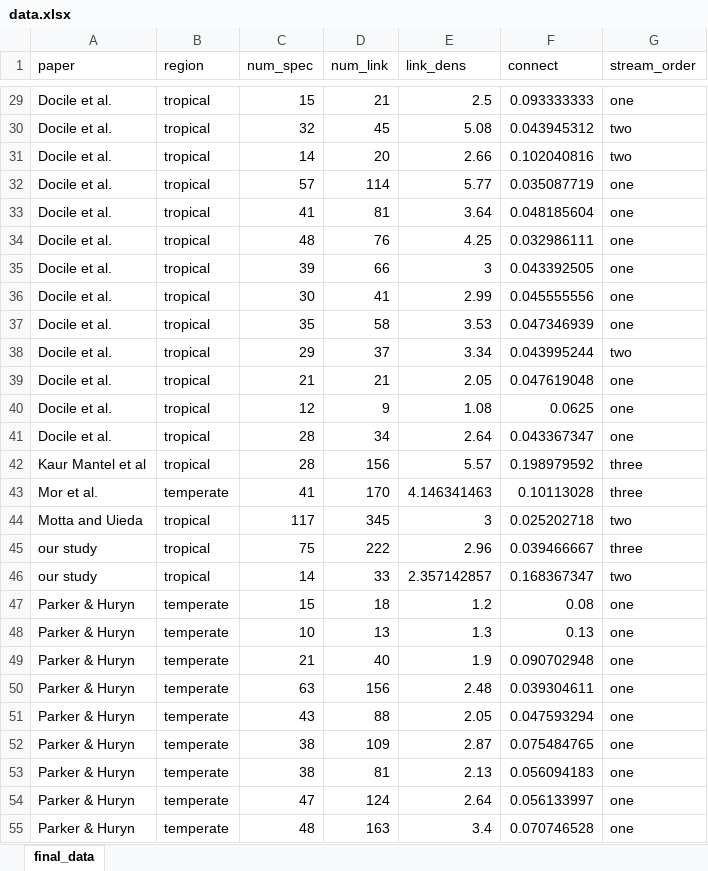
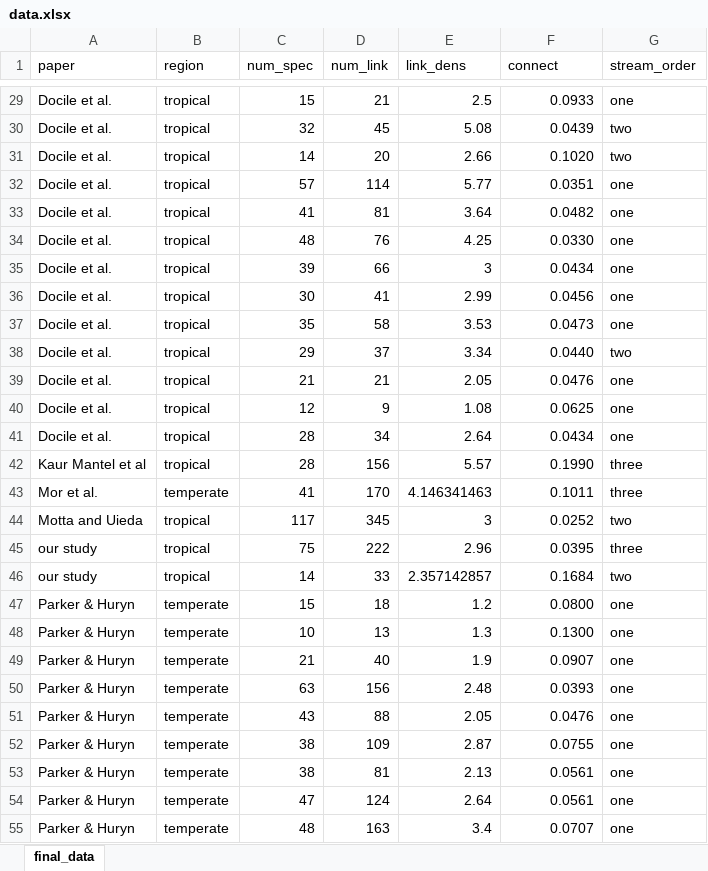
Before and after one commit to PEGutierrezF/uvm_students, an Excel workbook: 2024 Reilly Connelly/data.xlsx, sheet final_data, drawn as a sheet; only a part is shown, gaps mark what is left out; values as stored, in another font and other column widths than the file's, no borders; the diff covers the shown part only; the diff names each change by its address in the sheet, - before the commit and + after, or states it on an @@ line.

Commit message:
data

```diff
--- a/2024 Reilly Connelly/data.xlsx (sheet final_data)
+++ b/2024 Reilly Connelly/data.xlsx (sheet final_data)
-F29 (connect): 0.093333333
+F29 (connect): 0.0933
-F30 (connect): 0.043945312
+F30 (connect): 0.0439
-F31 (connect): 0.102040816
+F31 (connect): 0.1020
-F32 (connect): 0.035087719
+F32 (connect): 0.0351
-F33 (connect): 0.048185604
+F33 (connect): 0.0482
-F34 (connect): 0.032986111
+F34 (connect): 0.0330
-F35 (connect): 0.043392505
+F35 (connect): 0.0434
-F36 (connect): 0.045555556
+F36 (connect): 0.0456
-F37 (connect): 0.047346939
+F37 (connect): 0.0473
-F38 (connect): 0.043995244
+F38 (connect): 0.0440
-F39 (connect): 0.047619048
+F39 (connect): 0.0476
-F41 (connect): 0.043367347
+F41 (connect): 0.0434
-F42 (connect): 0.198979592
+F42 (connect): 0.1990
-F43 (connect): 0.10113028
+F43 (connect): 0.1011
-F44 (connect): 0.025202718
+F44 (connect): 0.0252
-F45 (connect): 0.039466667
+F45 (connect): 0.0395
-F46 (connect): 0.168367347
+F46 (connect): 0.1684
-F47 (connect): 0.08
+F47 (connect): 0.0800
-F48 (connect): 0.13
+F48 (connect): 0.1300
-F49 (connect): 0.090702948
+F49 (connect): 0.0907
-F50 (connect): 0.039304611
+F50 (connect): 0.0393
-F51 (connect): 0.047593294
+F51 (connect): 0.0476
-F52 (connect): 0.075484765
+F52 (connect): 0.0755
-F53 (connect): 0.056094183
+F53 (connect): 0.0561
-F54 (connect): 0.056133997
+F54 (connect): 0.0561
-F55 (connect): 0.070746528
+F55 (connect): 0.0707
```
Also changed, not shown: 77 edited cells elsewhere in this sheet, 1 other file.
